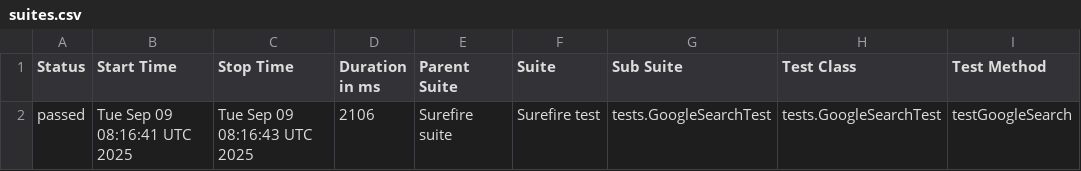
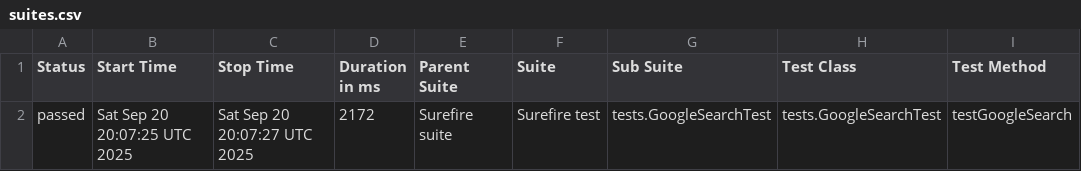
Before and after one commit to techiearchive/selenium-testng-allure-demo, a CSV file: data/suites.csv, drawn as a sheet; only a part is shown; the diff names each change by its address in the sheet, - before the commit and + after, or states it on an @@ line.

```diff
--- a/data/suites.csv
+++ b/data/suites.csv
-B2 (Start Time): Tue Sep 09 08:16:41 UTC 2025
+B2 (Start Time): Sat Sep 20 20:07:25 UTC 2025
-C2 (Stop Time): Tue Sep 09 08:16:43 UTC 2025
+C2 (Stop Time): Sat Sep 20 20:07:27 UTC 2025
-D2 (Duration in ms): 2106
+D2 (Duration in ms): 2172
```
Also changed, not shown: 16 other files.
